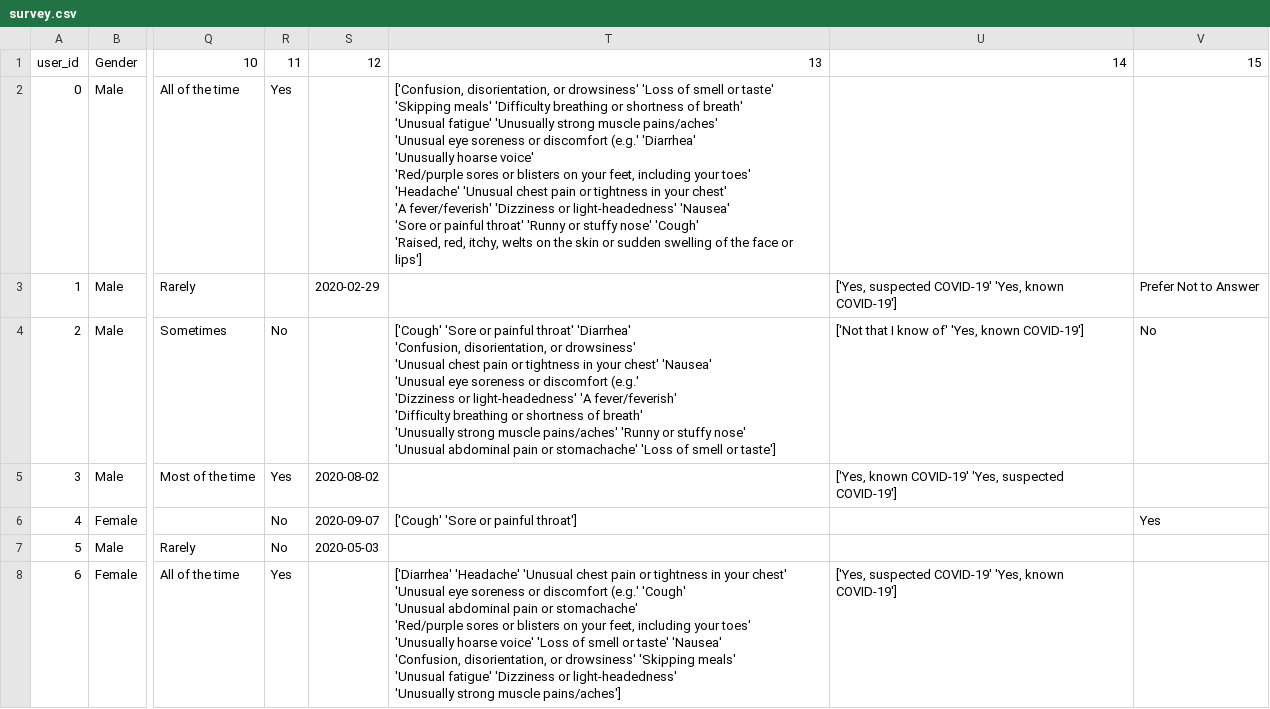
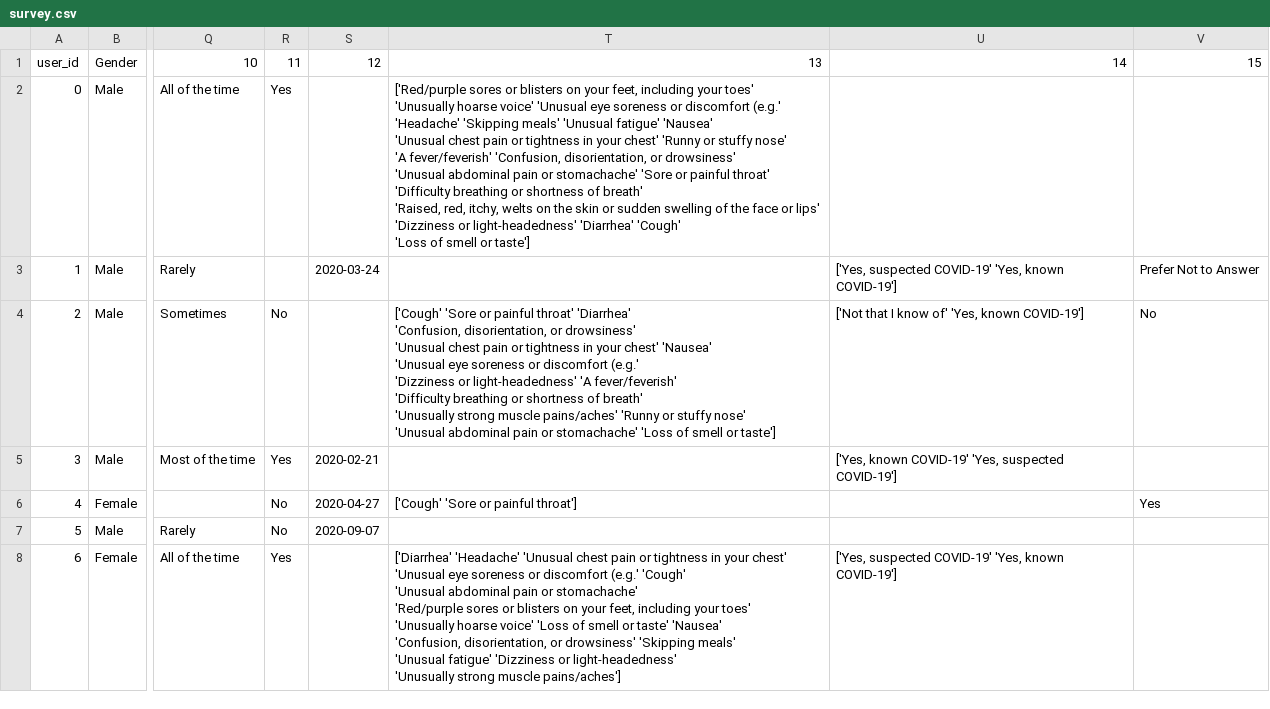
Before and after one commit to gauvand/InitialSurveyAnalysis, a CSV file: data/survey.csv, drawn as a sheet; only a part is shown, gaps mark what is left out; ↵ is a line break in a cell; the diff covers the shown part only; the diff names each change by its address in the sheet, - before the commit and + after, or states it on an @@ line.

```diff
--- a/data/survey.csv
+++ b/data/survey.csv
-T2: ['Confusion, disorientation, or drowsiness' 'Loss of smell or taste' ↵ 'Skipping meals' 'Difficulty breathing or shortness of breath' ↵ 'Unusual fatigue' 'Unusually strong muscle pains/aches' ↵ 'Unusual eye soreness or discomfort (e.g.' 'Diarrhea' ↵ 'Unusually hoarse voice' ↵ 'Red/purple sores or blisters on your feet, including your toes' ↵ 'Headache' 'Unusual chest pain or tightness in your chest' ↵ 'A fever/feverish' 'Dizziness or light-headedness' 'Nausea' ↵ 'Sore or painful throat' 'Runny or stuffy nose' 'Cough' ↵ 'Raised, red, itchy, welts on the skin or sudden swelling of the face or lips']
+T2: ['Red/purple sores or blisters on your feet, including your toes' ↵ 'Unusually hoarse voice' 'Unusual eye soreness or discomfort (e.g.' ↵ 'Headache' 'Skipping meals' 'Unusual fatigue' 'Nausea' ↵ 'Unusual chest pain or tightness in your chest' 'Runny or stuffy nose' ↵ 'A fever/feverish' 'Confusion, disorientation, or drowsiness' ↵ 'Unusual abdominal pain or stomachache' 'Sore or painful throat' ↵ 'Difficulty breathing or shortness of breath' ↵ 'Raised, red, itchy, welts on the skin or sudden swelling of the face or lips' ↵ 'Dizziness or light-headedness' 'Diarrhea' 'Cough' ↵ 'Loss of smell or taste']
-S3: 2020-02-29
+S3: 2020-03-24
-S5: 2020-08-02
+S5: 2020-02-21
-S6: 2020-09-07
+S6: 2020-04-27
-S7: 2020-05-03
+S7: 2020-09-07
```
Also changed, not shown: 74 edited cells elsewhere in this file, 4 other files.
